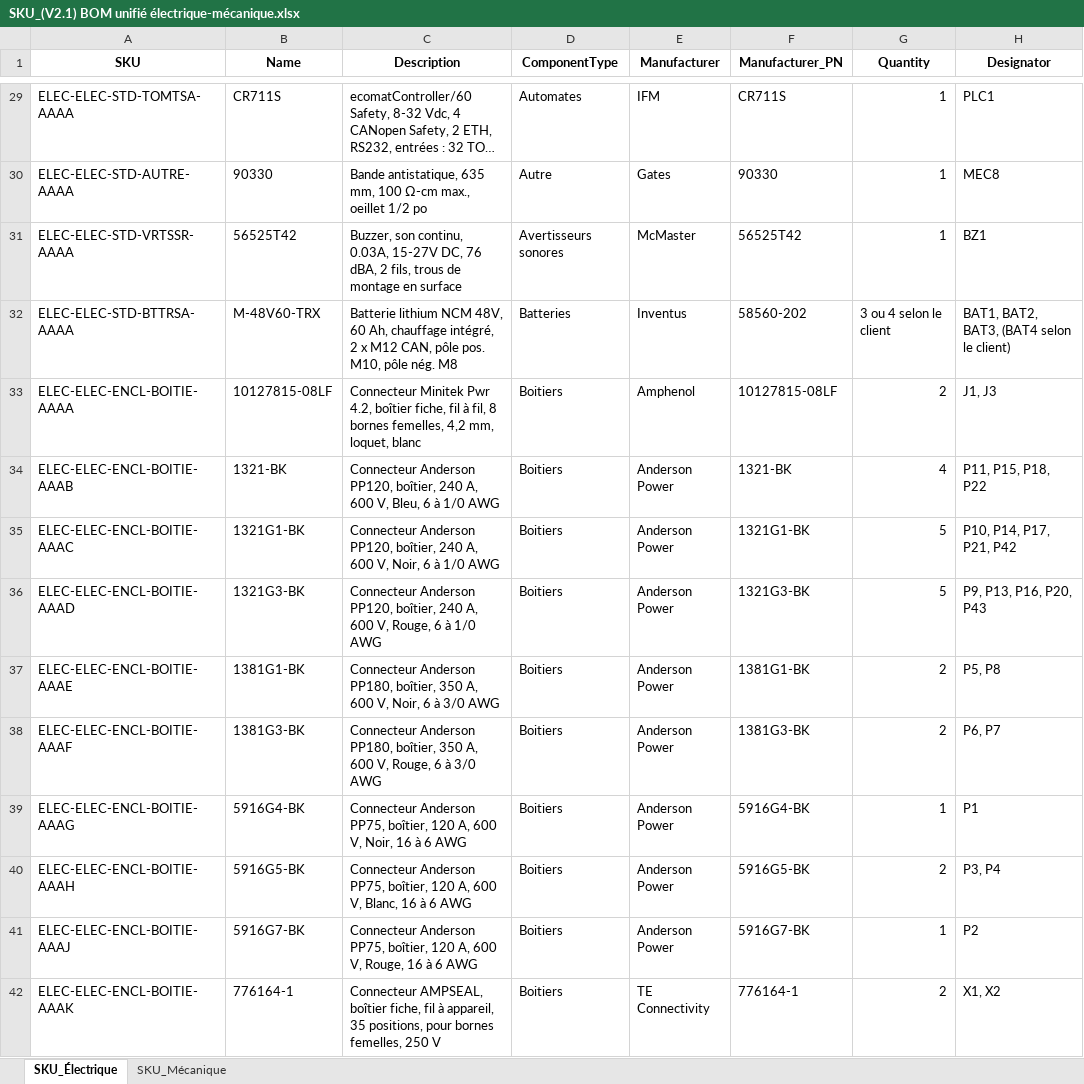
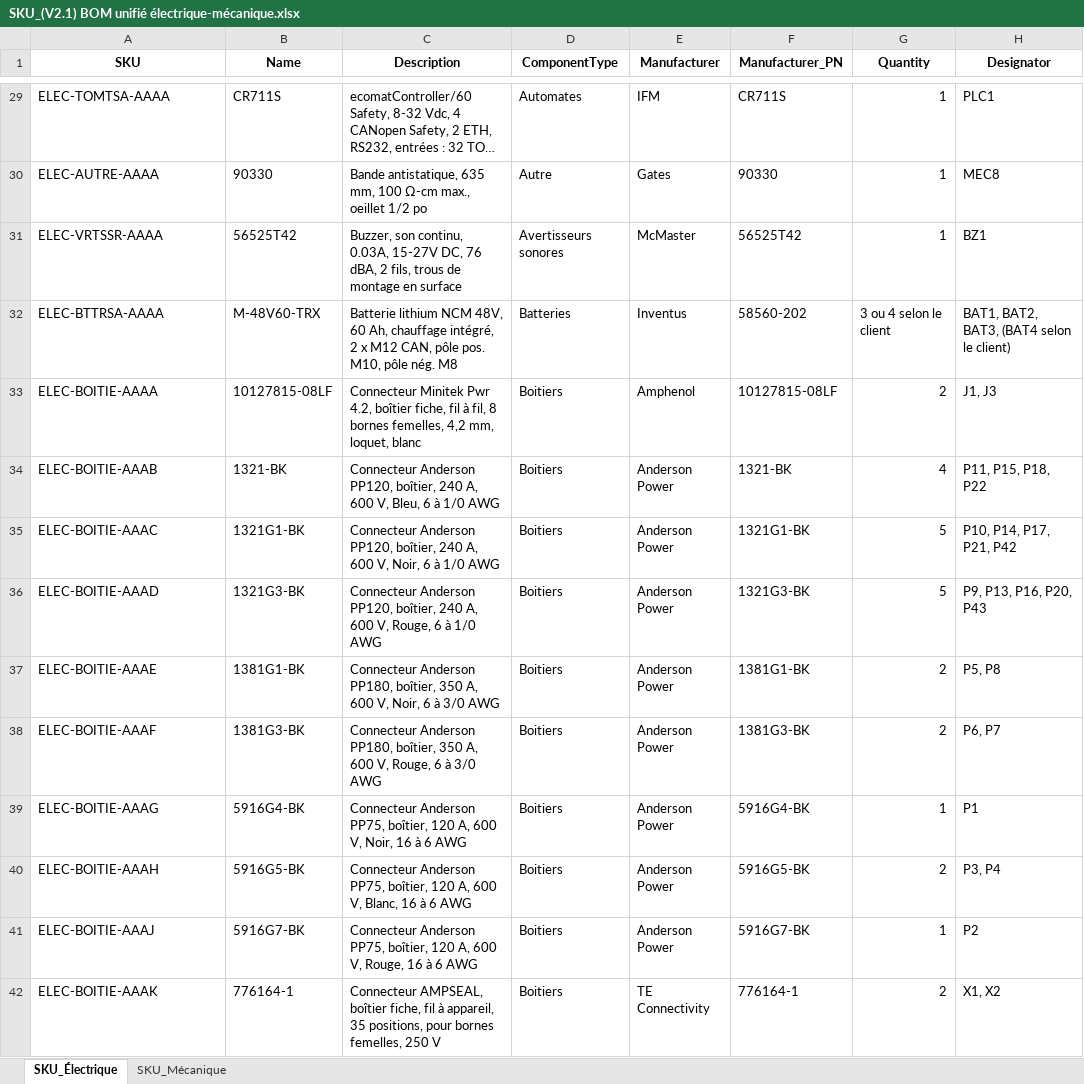
Before and after one commit to elboKazQC/SKU-Generetor, an Excel workbook: SKU_(V2.1) BOM unifié électrique-mécanique.xlsx, sheet SKU_Électrique, drawn as a sheet; only a part is shown, gaps mark what is left out; long unchanged cells end in …; values as stored, in another font and other column widths than the file's, no borders; the diff covers the shown part only; the diff names each change by its address in the sheet, - before the commit and + after, or states it on an @@ line.

```diff
--- a/SKU_(V2.1) BOM unifié électrique-mécanique.xlsx (sheet SKU_Électrique)
+++ b/SKU_(V2.1) BOM unifié électrique-mécanique.xlsx (sheet SKU_Électrique)
-A29 (SKU): ELEC-ELEC-STD-TOMTSA-AAAA
+A29 (SKU): ELEC-TOMTSA-AAAA
-A30 (SKU): ELEC-ELEC-STD-AUTRE-AAAA
+A30 (SKU): ELEC-AUTRE-AAAA
-A31 (SKU): ELEC-ELEC-STD-VRTSSR-AAAA
+A31 (SKU): ELEC-VRTSSR-AAAA
-A32 (SKU): ELEC-ELEC-STD-BTTRSA-AAAA
+A32 (SKU): ELEC-BTTRSA-AAAA
-A33 (SKU): ELEC-ELEC-ENCL-BOITIE-AAAA
+A33 (SKU): ELEC-BOITIE-AAAA
-A34 (SKU): ELEC-ELEC-ENCL-BOITIE-AAAB
+A34 (SKU): ELEC-BOITIE-AAAB
-A35 (SKU): ELEC-ELEC-ENCL-BOITIE-AAAC
+A35 (SKU): ELEC-BOITIE-AAAC
-A36 (SKU): ELEC-ELEC-ENCL-BOITIE-AAAD
+A36 (SKU): ELEC-BOITIE-AAAD
-A37 (SKU): ELEC-ELEC-ENCL-BOITIE-AAAE
+A37 (SKU): ELEC-BOITIE-AAAE
-A38 (SKU): ELEC-ELEC-ENCL-BOITIE-AAAF
+A38 (SKU): ELEC-BOITIE-AAAF
-A39 (SKU): ELEC-ELEC-ENCL-BOITIE-AAAG
+A39 (SKU): ELEC-BOITIE-AAAG
-A40 (SKU): ELEC-ELEC-ENCL-BOITIE-AAAH
+A40 (SKU): ELEC-BOITIE-AAAH
-A41 (SKU): ELEC-ELEC-ENCL-BOITIE-AAAJ
+A41 (SKU): ELEC-BOITIE-AAAJ
-A42 (SKU): ELEC-ELEC-ENCL-BOITIE-AAAK
+A42 (SKU): ELEC-BOITIE-AAAK
```
Also changed, not shown: 163 edited cells elsewhere in this sheet, sheet SKU_Mécanique, ODOO_SKU_(V2.1) BOM unifié électrique-mécanique.xlsx, template_import_odoo.xlsx, 14 other files.
